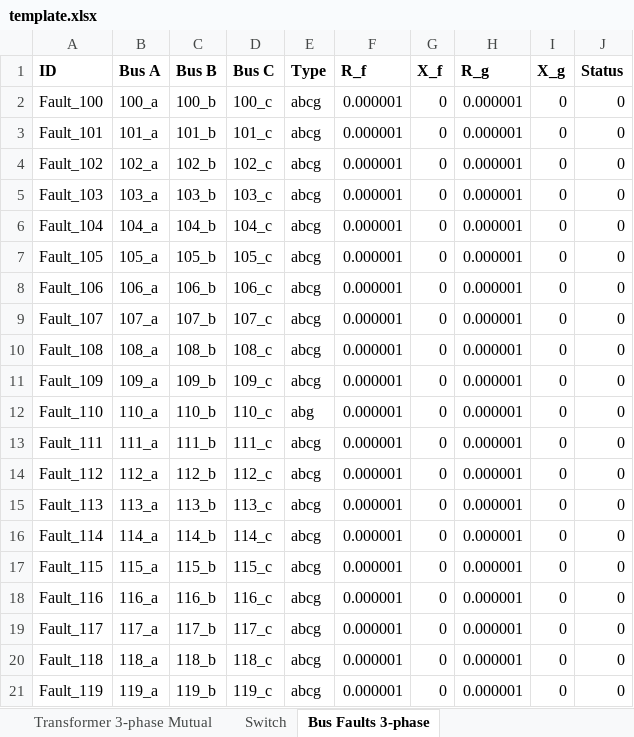
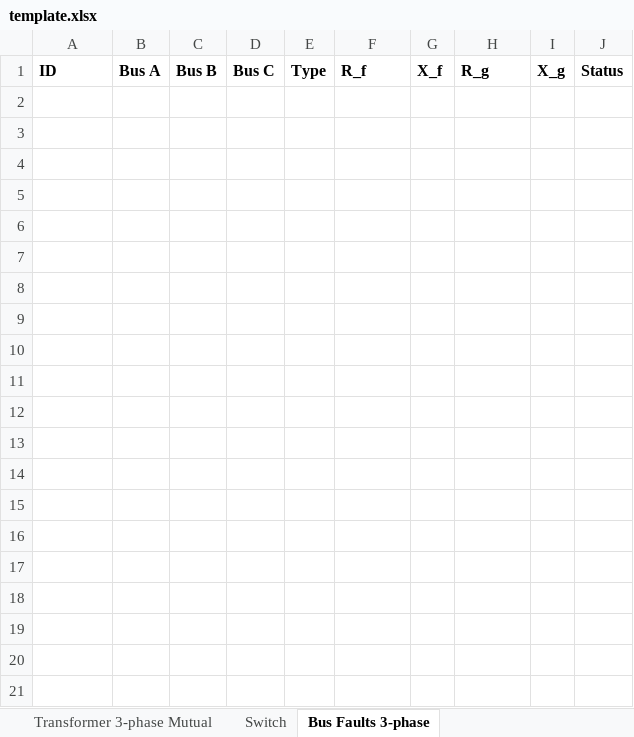
Before and after one commit to NREL/ditto, an Excel workbook: ditto/writers/ephasor/template.xlsx, sheet Bus Faults 3-phase, drawn as a sheet; only a part is shown; values as stored, in another font and other column widths than the file's, no borders; the diff covers the shown part only; the diff names each change by its address in the sheet, - before the commit and + after, or states it on an @@ line.

```diff
--- a/ditto/writers/ephasor/template.xlsx (sheet Bus Faults 3-phase)
+++ b/ditto/writers/ephasor/template.xlsx (sheet Bus Faults 3-phase)
-row 2: Fault_100 | 100_a | 100_b | 100_c | abcg | 0.000001 | 0 | 0.000001 | 0 | 0
-row 3: Fault_101 | 101_a | 101_b | 101_c | abcg | 0.000001 | 0 | 0.000001 | 0 | 0
-row 4: Fault_102 | 102_a | 102_b | 102_c | abcg | 0.000001 | 0 | 0.000001 | 0 | 0
-row 5: Fault_103 | 103_a | 103_b | 103_c | abcg | 0.000001 | 0 | 0.000001 | 0 | 0
-row 6: Fault_104 | 104_a | 104_b | 104_c | abcg | 0.000001 | 0 | 0.000001 | 0 | 0
-row 7: Fault_105 | 105_a | 105_b | 105_c | abcg | 0.000001 | 0 | 0.000001 | 0 | 0
-row 8: Fault_106 | 106_a | 106_b | 106_c | abcg | 0.000001 | 0 | 0.000001 | 0 | 0
-row 9: Fault_107 | 107_a | 107_b | 107_c | abcg | 0.000001 | 0 | 0.000001 | 0 | 0
-row 10: Fault_108 | 108_a | 108_b | 108_c | abcg | 0.000001 | 0 | 0.000001 | 0 | 0
-row 11: Fault_109 | 109_a | 109_b | 109_c | abcg | 0.000001 | 0 | 0.000001 | 0 | 0
-row 12: Fault_110 | 110_a | 110_b | 110_c | abg | 0.000001 | 0 | 0.000001 | 0 | 0
-row 13: Fault_111 | 111_a | 111_b | 111_c | abcg | 0.000001 | 0 | 0.000001 | 0 | 0
-row 14: Fault_112 | 112_a | 112_b | 112_c | abcg | 0.000001 | 0 | 0.000001 | 0 | 0
-row 15: Fault_113 | 113_a | 113_b | 113_c | abcg | 0.000001 | 0 | 0.000001 | 0 | 0
-row 16: Fault_114 | 114_a | 114_b | 114_c | abcg | 0.000001 | 0 | 0.000001 | 0 | 0
-row 17: Fault_115 | 115_a | 115_b | 115_c | abcg | 0.000001 | 0 | 0.000001 | 0 | 0
-row 18: Fault_116 | 116_a | 116_b | 116_c | abcg | 0.000001 | 0 | 0.000001 | 0 | 0
-row 19: Fault_117 | 117_a | 117_b | 117_c | abcg | 0.000001 | 0 | 0.000001 | 0 | 0
-row 20: Fault_118 | 118_a | 118_b | 118_c | abcg | 0.000001 | 0 | 0.000001 | 0 | 0
-row 21: Fault_119 | 119_a | 119_b | 119_c | abcg | 0.000001 | 0 | 0.000001 | 0 | 0
```
Also changed, not shown: 35 removed rows elsewhere in this sheet, sheet Line 3-phase, sheet Bus, sheet Load 3-phase, sheet Shunt 3-phase, sheet Switch, sheet Transformer 3-phase, 2 more sheets.
